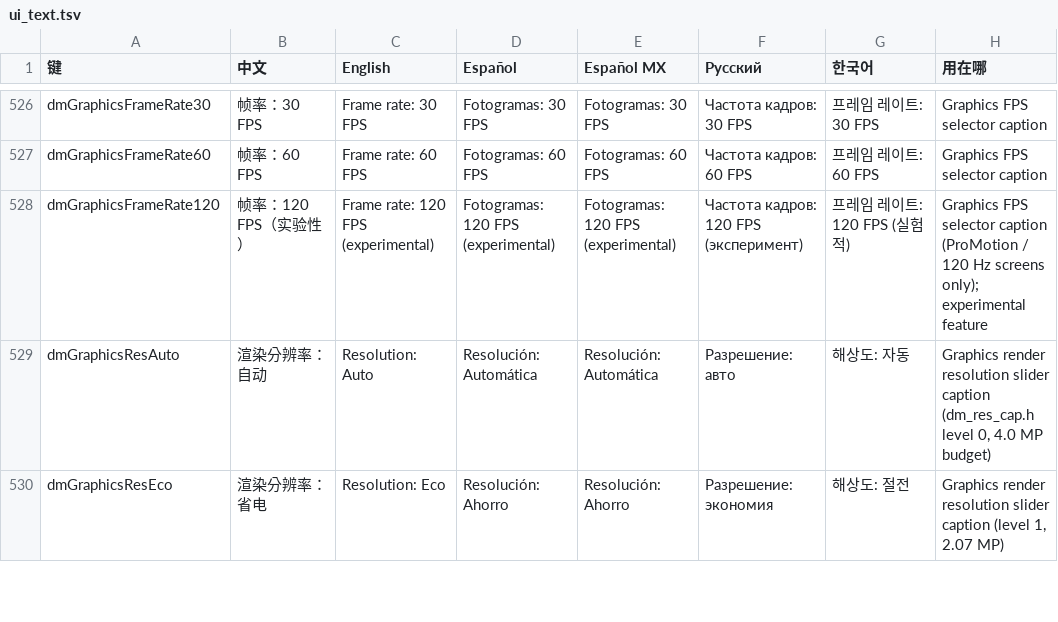
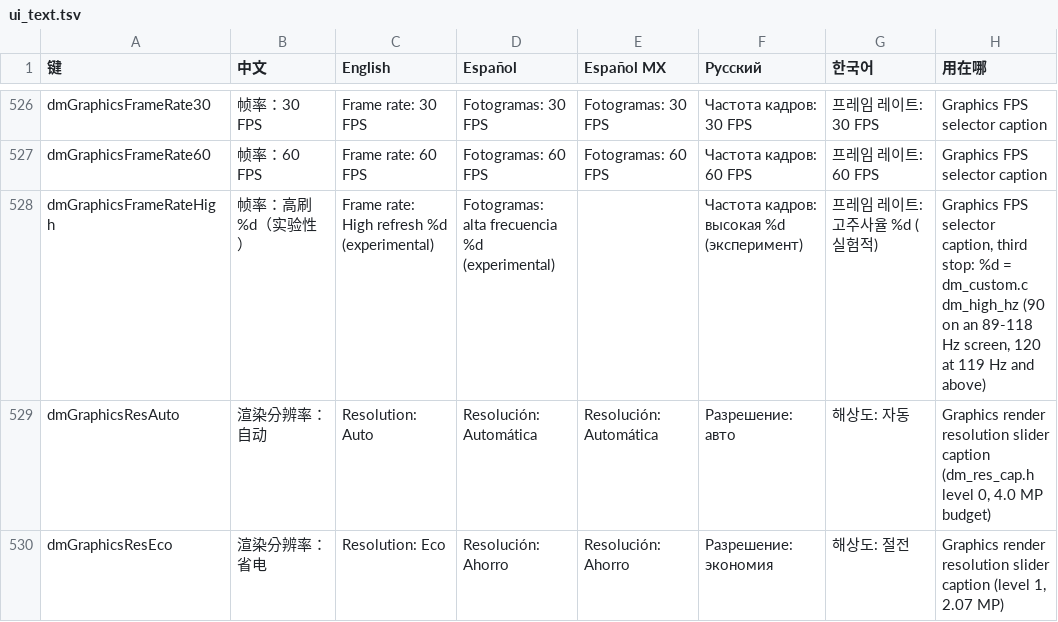
Before and after one commit to augustxxx-debug/d2r-mobile-plus, a TSV file: dm/i18n/ui_text.tsv, drawn as a sheet; only a part is shown, gaps mark what is left out.

```diff
--- a/dm/i18n/ui_text.tsv
+++ b/dm/i18n/ui_text.tsv
@@ -527,3 +527,3 @@ dmGraphicsFrameRate30	帧率：30 FPS	Frame rate: 30 FPS	Fotogramas: 30 FPS	Foto
 dmGraphicsFrameRate60	帧率：60 FPS	Frame rate: 60 FPS	Fotogramas: 60 FPS	Fotogramas: 60 FPS	Частота кадров: 60 FPS	프레임 레이트: 60 FPS	Graphics FPS selector caption
-dmGraphicsFrameRate120	帧率：120 FPS（实验性）	Frame rate: 120 FPS (experimental)	Fotogramas: 120 FPS (experimental)	Fotogramas: 120 FPS (experimental)	Частота кадров: 120 FPS (эксперимент)	프레임 레이트: 120 FPS (실험적)	Graphics FPS selector caption (ProMotion / 120 Hz screens only); experimental feature
+dmGraphicsFrameRateHigh	帧率：高刷 %d（实验性）	Frame rate: High refresh %d (experimental)	Fotogramas: alta frecuencia %d (experimental)		Частота кадров: высокая %d (эксперимент)	프레임 레이트: 고주사율 %d (실험적)	Graphics FPS selector caption, third stop: %d = dm_custom.c dm_high_hz (90 on an 89-118 Hz screen, 120 at 119 Hz and above)
 dmGraphicsResAuto	渲染分辨率：自动	Resolution: Auto	Resolución: Automática	Resolución: Automática	Разрешение: авто	해상도: 자동	Graphics render resolution slider caption (dm_res_cap.h level 0, 4.0 MP budget)
```
Also changed, not shown: 9 other files.
